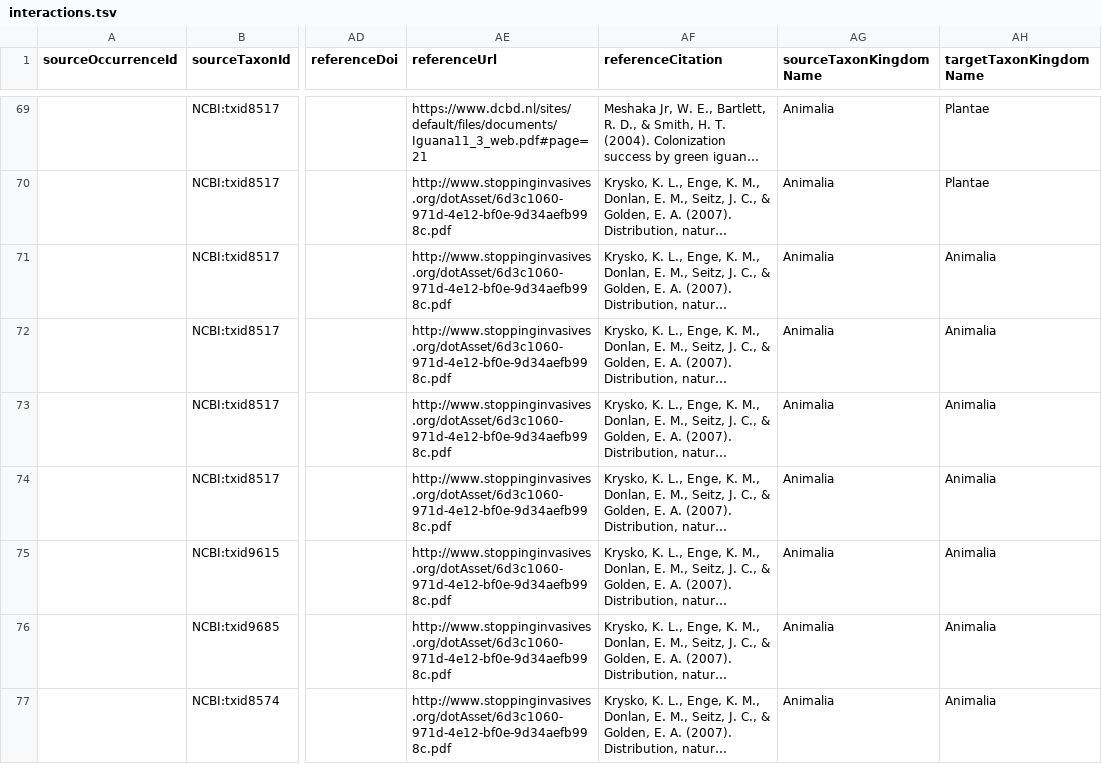
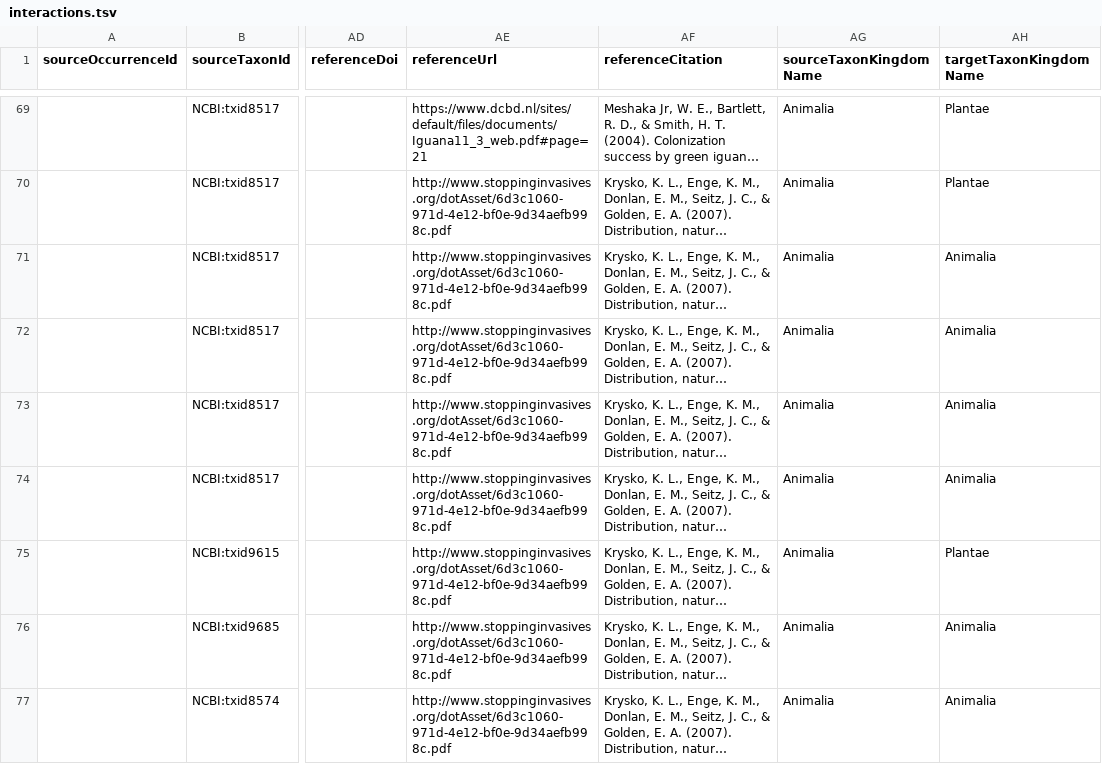
Before and after one commit to SabinaVlad/iguana, a TSV file: interactions.tsv, drawn as a sheet; only a part is shown, gaps mark what is left out; long unchanged cells end in …; the diff names each change by its address in the sheet, - before the commit and + after, or states it on an @@ line.

Commit message:
Update interactions.tsv

```diff
--- a/interactions.tsv
+++ b/interactions.tsv
-AH75 (targetTaxonKingdomName): Animalia
+AH75 (targetTaxonKingdomName): Plantae
```
